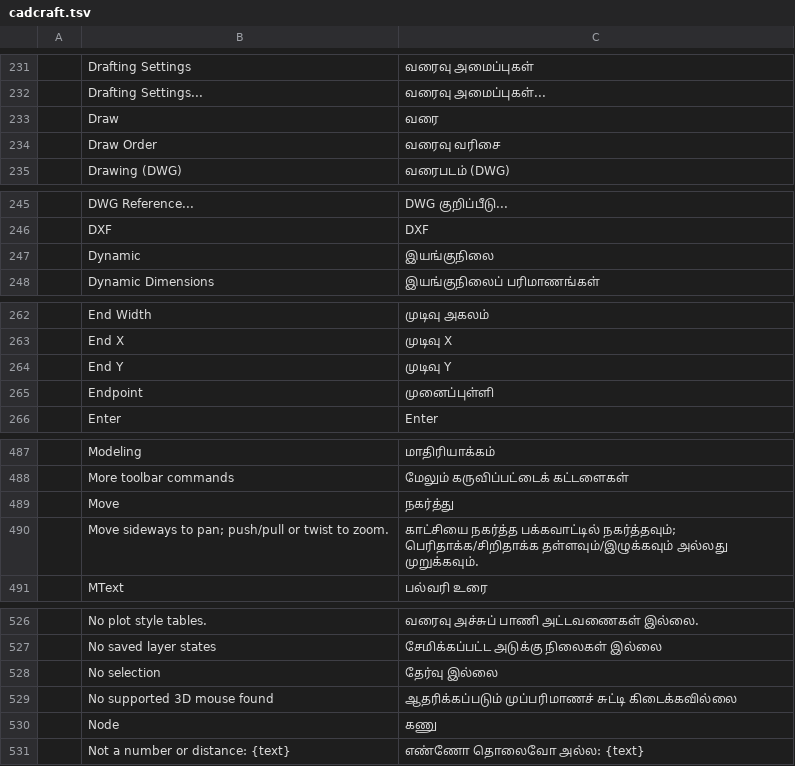
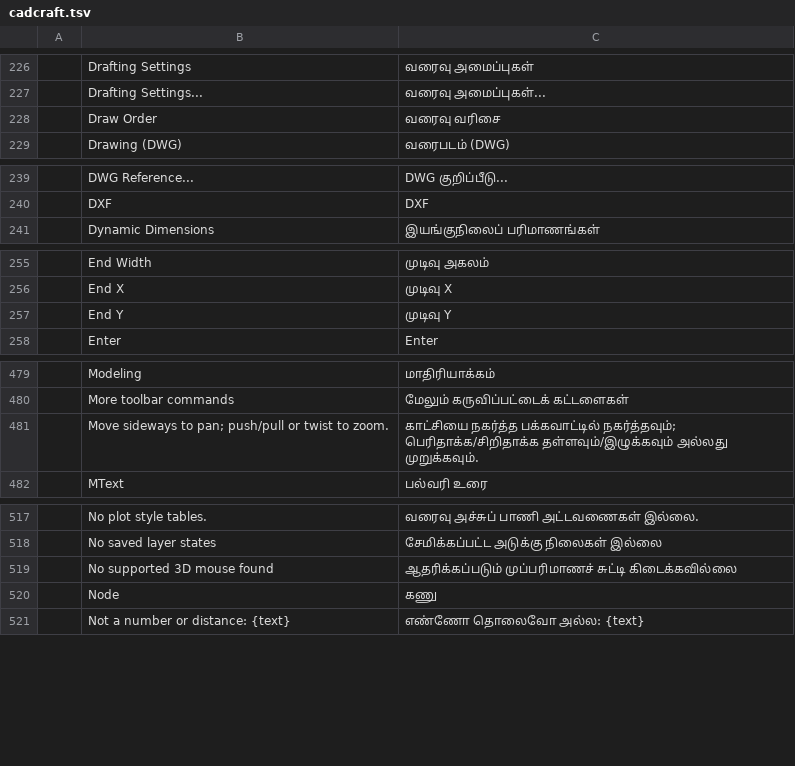
Before and after one commit to newsbaba24x7/craft-i18n, a TSV file: locales/ta/cadcraft.tsv, drawn as a sheet; only a part is shown, gaps mark what is left out; the diff covers the shown part only; the diff names each change by its address in the sheet, - before the commit and + after, or states it on an @@ line.

```diff
--- a/locales/ta/cadcraft.tsv
+++ b/locales/ta/cadcraft.tsv
-row 233:  | Draw | வரை
-row 247:  | Dynamic | இயங்குநிலை
-row 265:  | Endpoint | முனைப்புள்ளி
-row 489:  | Move | நகர்த்து
-row 528:  | No selection | தேர்வு இல்லை
```
Also changed, not shown: 14 removed rows and 4 edited cells elsewhere in this file.
